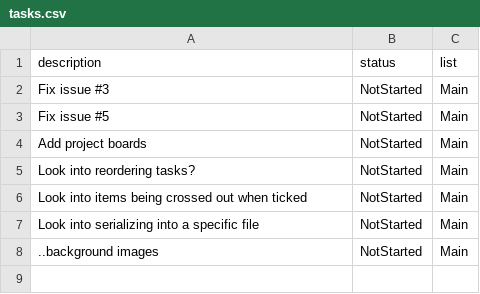
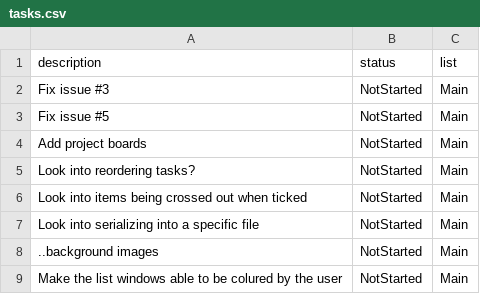
Before and after one commit to danielronalds/rusty_taskboard, a CSV file: .todo/tasks.csv, drawn as a sheet; the diff names each change by its address in the sheet, - before the commit and + after, or states it on an @@ line.

```diff
--- a/.todo/tasks.csv
+++ b/.todo/tasks.csv
+row 9: Make the list windows able to be colured by the user | NotStarted | Main
```
Also changed, not shown: 1 other file.
